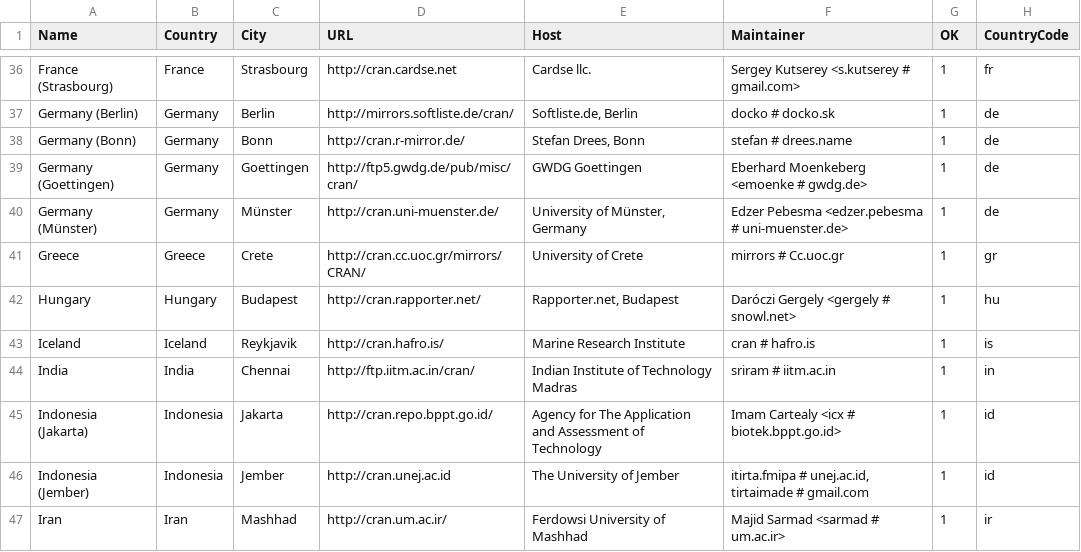
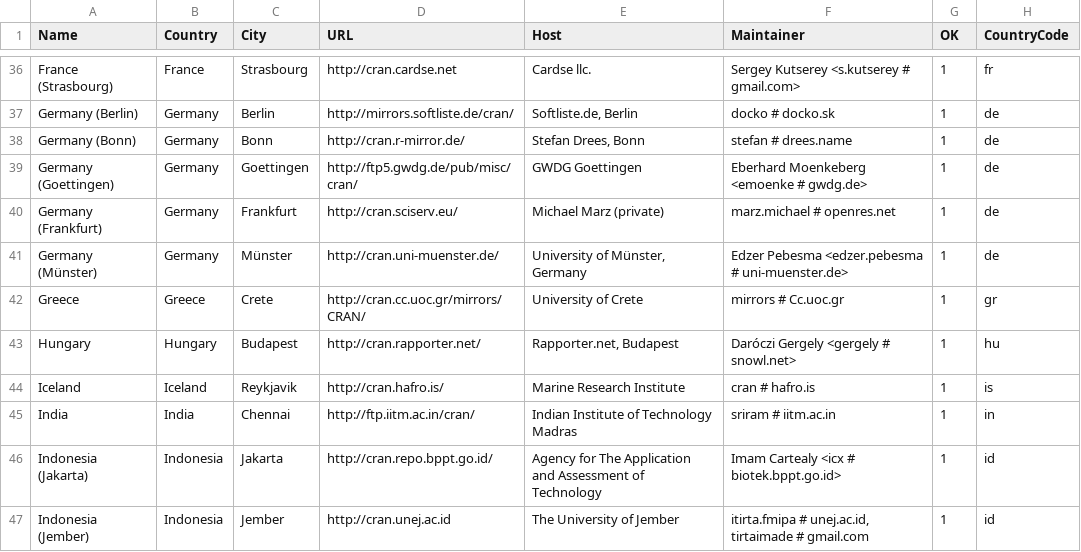
Before and after one commit to wch/r-source, a CSV file: doc/CRAN_mirrors.csv, drawn as a sheet; only a part is shown, gaps mark what is left out; the shorter side is filled out with more unchanged rows; the diff names each change by its address in the sheet, - before the commit and + after, or states it on an @@ line.

Commit message:
New mirror in Frankfurt, Germany.
git-svn-id: https://svn.r-project.org/R/trunk@66887 00db46b3-68df-0310-9c12-caf00c1e9a41

```diff
--- a/doc/CRAN_mirrors.csv
+++ b/doc/CRAN_mirrors.csv
+row 40: Germany (Frankfurt) | Germany | Frankfurt | http://cran.sciserv.eu/ | Michael Marz (private) | marz.michael # openres.net | 1 | de
```
